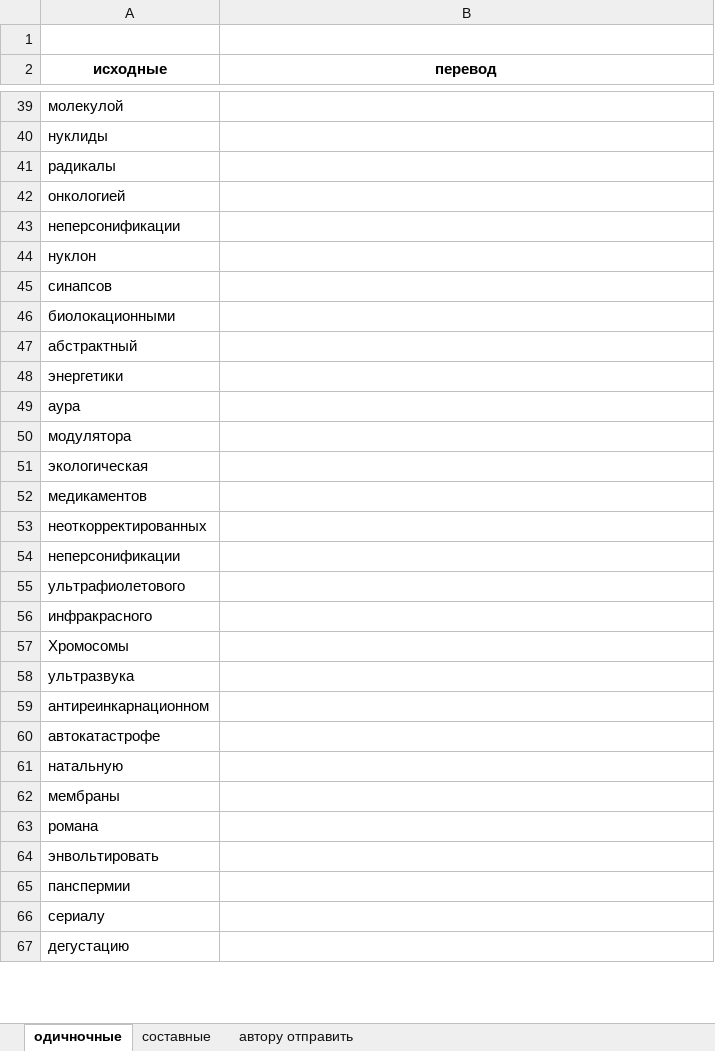
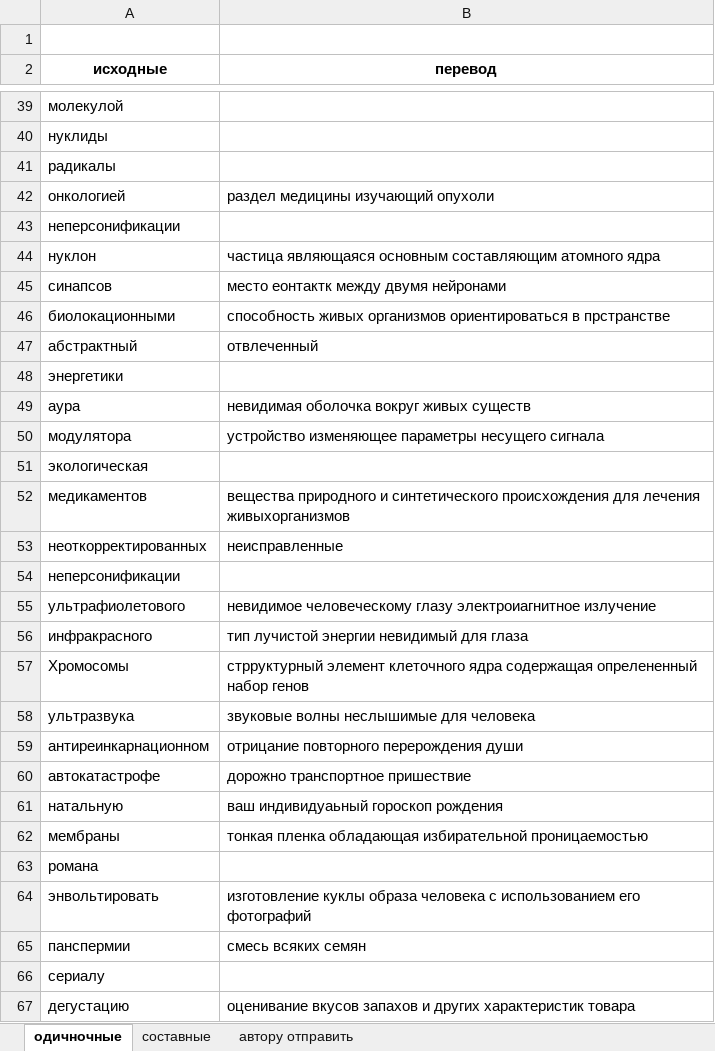
Before and after one commit to AveNRU/text_changer, an Excel workbook: исправления внести/слова.xlsx, sheet одичночные, drawn as a sheet; only a part is shown, gaps mark what is left out; values as stored, in another font and other column widths than the file's, no borders; the diff covers the shown part only; the diff names each change by its address in the sheet, - before the commit and + after, or states it on an @@ line.

```diff
--- a/исправления внести/слова.xlsx (sheet одичночные)
+++ b/исправления внести/слова.xlsx (sheet одичночные)
-B42 (перевод): (empty)
+B42 (перевод): раздел медицины изучающий опухоли
-B44 (перевод): (empty)
+B44 (перевод): частица являющаяся основным составляющим атомного ядра
-B45 (перевод): (empty)
+B45 (перевод): место еонтактк между двумя нейронами
-B46 (перевод): (empty)
+B46 (перевод): способность живых организмов ориентироваться в прстранстве
-B47 (перевод): (empty)
+B47 (перевод): отвлеченный
-B49 (перевод): (empty)
+B49 (перевод): невидимая оболочка вокруг живых существ
-B50 (перевод): (empty)
+B50 (перевод): устройство изменяющее параметры несущего сигнала
-B52 (перевод): (empty)
+B52 (перевод): вещества природного и синтетического происхождения для лечения живыхорганизмов
-B53 (перевод): (empty)
+B53 (перевод): неисправленные
-B55 (перевод): (empty)
+B55 (перевод): невидимое человеческому глазу электроиагнитное излучение
-B56 (перевод): (empty)
+B56 (перевод): тип лучистой энергии невидимый для глаза
-B57 (перевод): (empty)
+B57 (перевод): стрруктурный элемент клеточного ядра содержащая опрелененный набор генов
-B58 (перевод): (empty)
+B58 (перевод): звуковые волны неслышимые для человека
-B59 (перевод): (empty)
+B59 (перевод): отрицание повторного перерождения души
-B60 (перевод): (empty)
+B60 (перевод): дорожно транспортное пришествие
-B61 (перевод): (empty)
+B61 (перевод): ваш индивидуаьный гороскоп рождения
-B62 (перевод): (empty)
+B62 (перевод): тонкая пленка обладающая избирательной проницаемостью
-B64 (перевод): (empty)
+B64 (перевод): изготовление куклы образа человека с использованием его фотографий
-B65 (перевод): (empty)
+B65 (перевод): смесь всяких семян
-B67 (перевод): (empty)
+B67 (перевод): оценивание вкусов запахов и других характеристик товара
```
Also changed, not shown: 208 added rows and 3 edited cells elsewhere in this sheet, словари/Главный словарь.xlsx.
